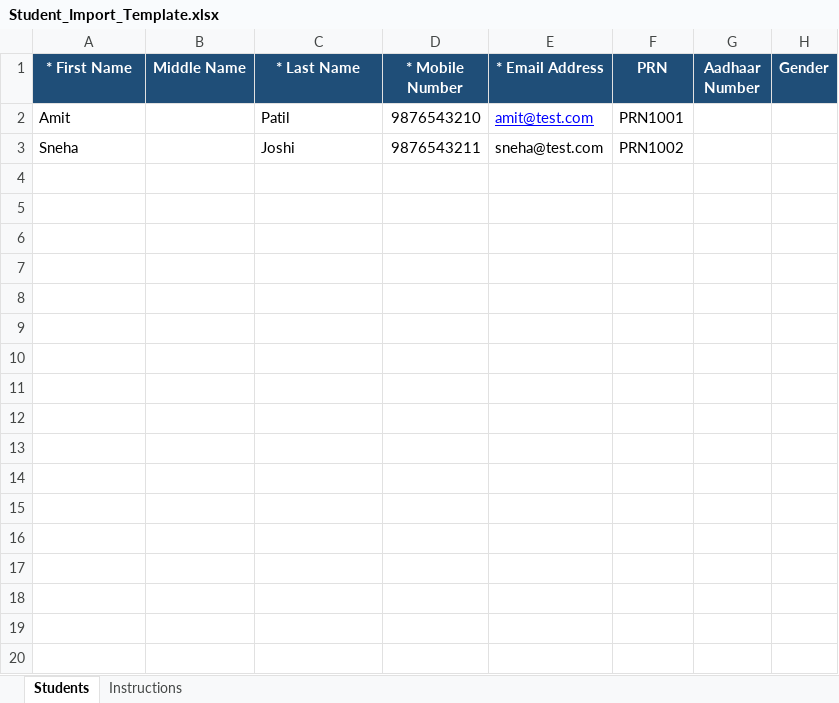
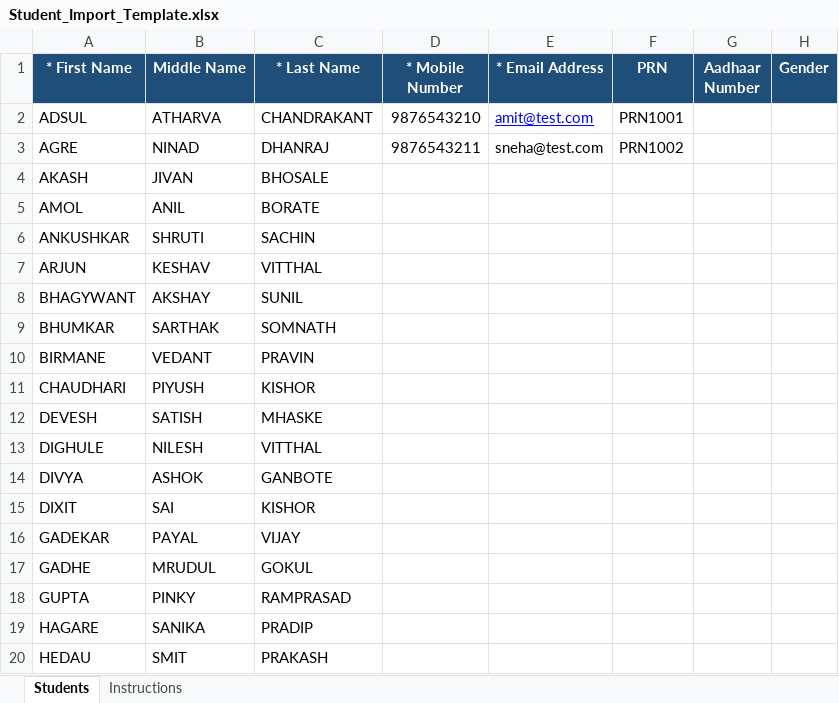
Before and after one commit to pramodbagade-cloud/FacultyERP, an Excel workbook: Student_Import_Template.xlsx, sheet Students, drawn as a sheet; only a part is shown; values as stored, in another font and other column widths than the file's, no borders; rows hold the shown columns only; the diff covers the shown part only; the diff names each change by its address in the sheet, - before the commit and + after, or states it on an @@ line.

```diff
--- a/Student_Import_Template.xlsx (sheet Students)
+++ b/Student_Import_Template.xlsx (sheet Students)
-A2 (* First Name): Amit
+A2 (* First Name): ADSUL
-B2 (Middle Name): (empty)
+B2 (Middle Name): ATHARVA
-C2 (* Last Name): Patil
+C2 (* Last Name): CHANDRAKANT
-A3 (* First Name): Sneha
+A3 (* First Name): AGRE
-B3 (Middle Name): (empty)
+B3 (Middle Name): NINAD
-C3 (* Last Name): Joshi
+C3 (* Last Name): DHANRAJ
+row 4: AKASH | JIVAN | BHOSALE
+row 5: AMOL | ANIL | BORATE
+row 6: ANKUSHKAR | SHRUTI | SACHIN
+row 7: ARJUN | KESHAV | VITTHAL
+row 8: BHAGYWANT | AKSHAY | SUNIL
+row 9: BHUMKAR | SARTHAK | SOMNATH
+row 10: BIRMANE | VEDANT | PRAVIN
+row 11: CHAUDHARI | PIYUSH | KISHOR
+row 12: DEVESH | SATISH | MHASKE
+row 13: DIGHULE | NILESH | VITTHAL
+row 14: DIVYA | ASHOK | GANBOTE
+row 15: DIXIT | SAI | KISHOR
+row 16: GADEKAR | PAYAL | VIJAY
+row 17: GADHE | MRUDUL | GOKUL
+row 18: GUPTA | PINKY | RAMPRASAD
+row 19: HAGARE | SANIKA | PRADIP
+row 20: HEDAU | SMIT | PRAKASH
```
Also changed, not shown: 40 added rows elsewhere in this sheet, Faculty_Template.xlsx, 32 other files.
